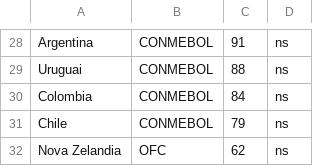
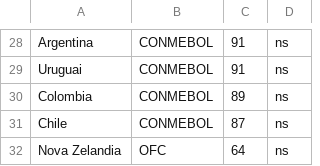
Before and after one commit to Gustavo-A-Costa/Projeto-Copa, a CSV file: copa.csv, drawn as a sheet; only a part is shown, gaps mark what is left out; the diff covers the shown part only; the diff names each change by its address in the sheet, - before the commit and + after, or states it on an @@ line.

```diff
--- a/copa.csv
+++ b/copa.csv
-C29: 88
+C29: 91
-C30: 84
+C30: 89
-C31: 79
+C31: 87
-C32: 62
+C32: 64
```
Also changed, not shown: 25 edited cells elsewhere in this file.
